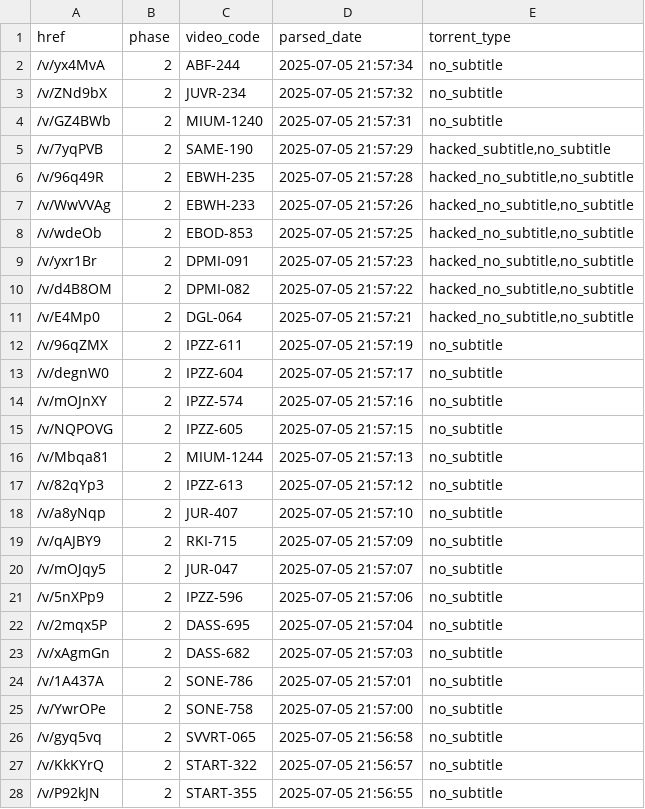
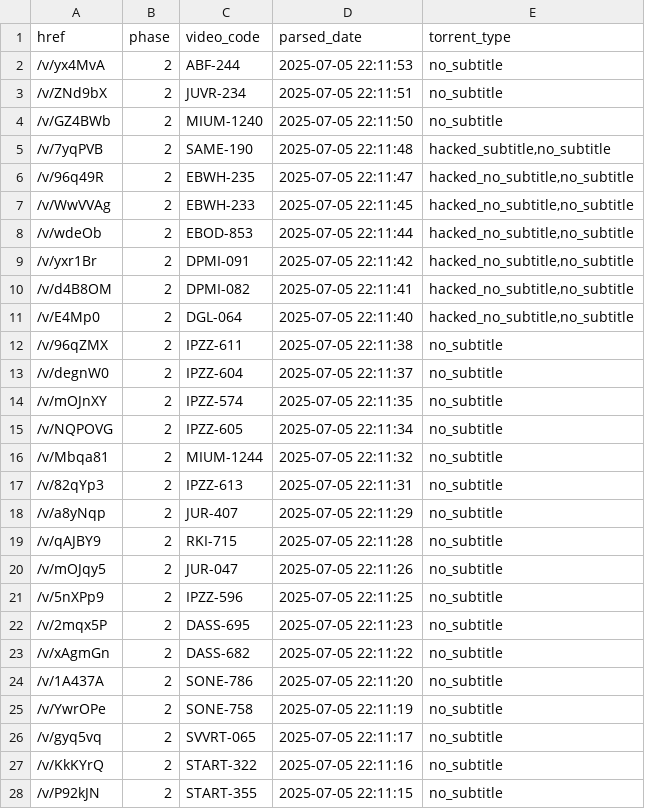
Before and after one commit to TongWu/JAVDB_AutoSpider, a CSV file: Daily Report/parsed_movies_history.csv, drawn as a sheet; only a part is shown; the diff covers the shown part only.

```diff
--- a/Daily Report/parsed_movies_history.csv
+++ b/Daily Report/parsed_movies_history.csv
@@ -1,28 +1,28 @@
 href,phase,video_code,parsed_date,torrent_type
-/v/yx4MvA,2,ABF-244,2025-07-05 21:57:34,no_subtitle
-/v/ZNd9bX,2,JUVR-234,2025-07-05 21:57:32,no_subtitle
-/v/GZ4BWb,2,MIUM-1240,2025-07-05 21:57:31,no_subtitle
-/v/7yqPVB,2,SAME-190,2025-07-05 21:57:29,"hacked_subtitle,no_subtitle"
-/v/96q49R,2,EBWH-235,2025-07-05 21:57:28,"hacked_no_subtitle,no_subtitle"
-/v/WwVVAg,2,EBWH-233,2025-07-05 21:57:26,"hacked_no_subtitle,no_subtitle"
-/v/wdeOb,2,EBOD-853,2025-07-05 21:57:25,"hacked_no_subtitle,no_subtitle"
-/v/yxr1Br,2,DPMI-091,2025-07-05 21:57:23,"hacked_no_subtitle,no_subtitle"
-/v/d4B8OM,2,DPMI-082,2025-07-05 21:57:22,"hacked_no_subtitle,no_subtitle"
-/v/E4Mp0,2,DGL-064,2025-07-05 21:57:21,"hacked_no_subtitle,no_subtitle"
-/v/96qZMX,2,IPZZ-611,2025-07-05 21:57:19,no_subtitle
-/v/degnW0,2,IPZZ-604,2025-07-05 21:57:17,no_subtitle
-/v/mOJnXY,2,IPZZ-574,2025-07-05 21:57:16,no_subtitle
-/v/NQPOVG,2,IPZZ-605,2025-07-05 21:57:15,no_subtitle
-/v/Mbqa81,2,MIUM-1244,2025-07-05 21:57:13,no_subtitle
-/v/82qYp3,2,IPZZ-613,2025-07-05 21:57:12,no_subtitle
-/v/a8yNqp,2,JUR-407,2025-07-05 21:57:10,no_subtitle
-/v/qAJBY9,2,RKI-715,2025-07-05 21:57:09,no_subtitle
-/v/mOJqy5,2,JUR-047,2025-07-05 21:57:07,no_subtitle
-/v/5nXPp9,2,IPZZ-596,2025-07-05 21:57:06,no_subtitle
-/v/2mqx5P,2,DASS-695,2025-07-05 21:57:04,no_subtitle
-/v/xAgmGn,2,DASS-682,2025-07-05 21:57:03,no_subtitle
-/v/1A437A,2,SONE-786,2025-07-05 21:57:01,no_subtitle
-/v/YwrOPe,2,SONE-758,2025-07-05 21:57:00,no_subtitle
-/v/gyq5vq,2,SVVRT-065,2025-07-05 21:56:58,no_subtitle
-/v/KkKYrQ,2,START-322,2025-07-05 21:56:57,no_subtitle
-/v/P92kJN,2,START-355,2025-07-05 21:56:55,no_subtitle
+/v/yx4MvA,2,ABF-244,2025-07-05 22:11:53,no_subtitle
+/v/ZNd9bX,2,JUVR-234,2025-07-05 22:11:51,no_subtitle
+/v/GZ4BWb,2,MIUM-1240,2025-07-05 22:11:50,no_subtitle
+/v/7yqPVB,2,SAME-190,2025-07-05 22:11:48,"hacked_subtitle,no_subtitle"
+/v/96q49R,2,EBWH-235,2025-07-05 22:11:47,"hacked_no_subtitle,no_subtitle"
+/v/WwVVAg,2,EBWH-233,2025-07-05 22:11:45,"hacked_no_subtitle,no_subtitle"
+/v/wdeOb,2,EBOD-853,2025-07-05 22:11:44,"hacked_no_subtitle,no_subtitle"
+/v/yxr1Br,2,DPMI-091,2025-07-05 22:11:42,"hacked_no_subtitle,no_subtitle"
+/v/d4B8OM,2,DPMI-082,2025-07-05 22:11:41,"hacked_no_subtitle,no_subtitle"
+/v/E4Mp0,2,DGL-064,2025-07-05 22:11:40,"hacked_no_subtitle,no_subtitle"
+/v/96qZMX,2,IPZZ-611,2025-07-05 22:11:38,no_subtitle
+/v/degnW0,2,IPZZ-604,2025-07-05 22:11:37,no_subtitle
+/v/mOJnXY,2,IPZZ-574,2025-07-05 22:11:35,no_subtitle
+/v/NQPOVG,2,IPZZ-605,2025-07-05 22:11:34,no_subtitle
+/v/Mbqa81,2,MIUM-1244,2025-07-05 22:11:32,no_subtitle
+/v/82qYp3,2,IPZZ-613,2025-07-05 22:11:31,no_subtitle
+/v/a8yNqp,2,JUR-407,2025-07-05 22:11:29,no_subtitle
+/v/qAJBY9,2,RKI-715,2025-07-05 22:11:28,no_subtitle
+/v/mOJqy5,2,JUR-047,2025-07-05 22:11:26,no_subtitle
+/v/5nXPp9,2,IPZZ-596,2025-07-05 22:11:25,no_subtitle
+/v/2mqx5P,2,DASS-695,2025-07-05 22:11:23,no_subtitle
+/v/xAgmGn,2,DASS-682,2025-07-05 22:11:22,no_subtitle
+/v/1A437A,2,SONE-786,2025-07-05 22:11:20,no_subtitle
+/v/YwrOPe,2,SONE-758,2025-07-05 22:11:19,no_subtitle
+/v/gyq5vq,2,SVVRT-065,2025-07-05 22:11:17,no_subtitle
+/v/KkKYrQ,2,START-322,2025-07-05 22:11:16,no_subtitle
+/v/P92kJN,2,START-355,2025-07-05 22:11:15,no_subtitle
```
Also changed, not shown: 65 edited cells elsewhere in this file, 4 other files.
